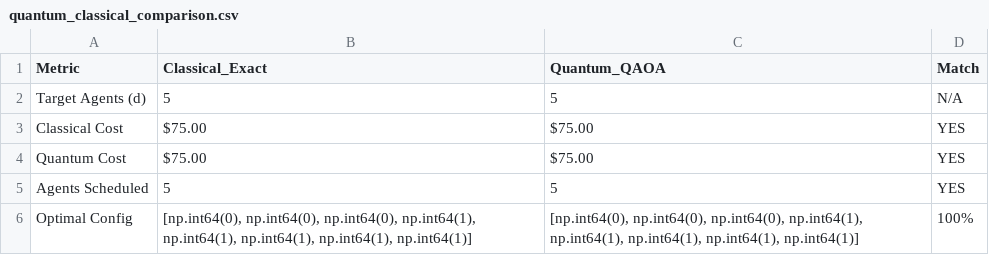
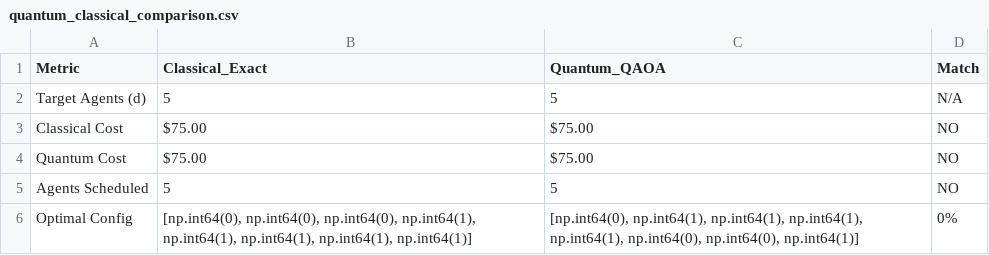
Before and after one commit to tejaswi2310/quantum-workforce-optimization, a CSV file: results/quantum_classical_comparison.csv, drawn as a sheet.

Commit message:
Phase 2 complete - Real QAOA integration

```diff
--- a/results/quantum_classical_comparison.csv
+++ b/results/quantum_classical_comparison.csv
@@ -2,5 +2,5 @@ Metric,Classical_Exact,Quantum_QAOA,Match
 Target Agents (d),5,5,N/A
-Classical Cost,$75.00,$75.00,YES
-Quantum Cost,$75.00,$75.00,YES
-Agents Scheduled,5,5,YES
-Optimal Config,"[np.int64(0), np.int64(0), np.int64(0), np.int64(1), np.int64(1), np.int64(1), np.int64(1), np.int64(1)]","[np.int64(0), np.int64(0), np.int64(0), np.int64(1), np.int64(1), np.int64(1), np.int64(1), np.int64(1)]",100%
+Classical Cost,$75.00,$75.00,NO
+Quantum Cost,$75.00,$75.00,NO
+Agents Scheduled,5,5,NO
+Optimal Config,"[np.int64(0), np.int64(0), np.int64(0), np.int64(1), np.int64(1), np.int64(1), np.int64(1), np.int64(1)]","[np.int64(0), np.int64(1), np.int64(1), np.int64(1), np.int64(1), np.int64(0), np.int64(0), np.int64(1)]",0%
```
Also changed, not shown: 2 other files.
